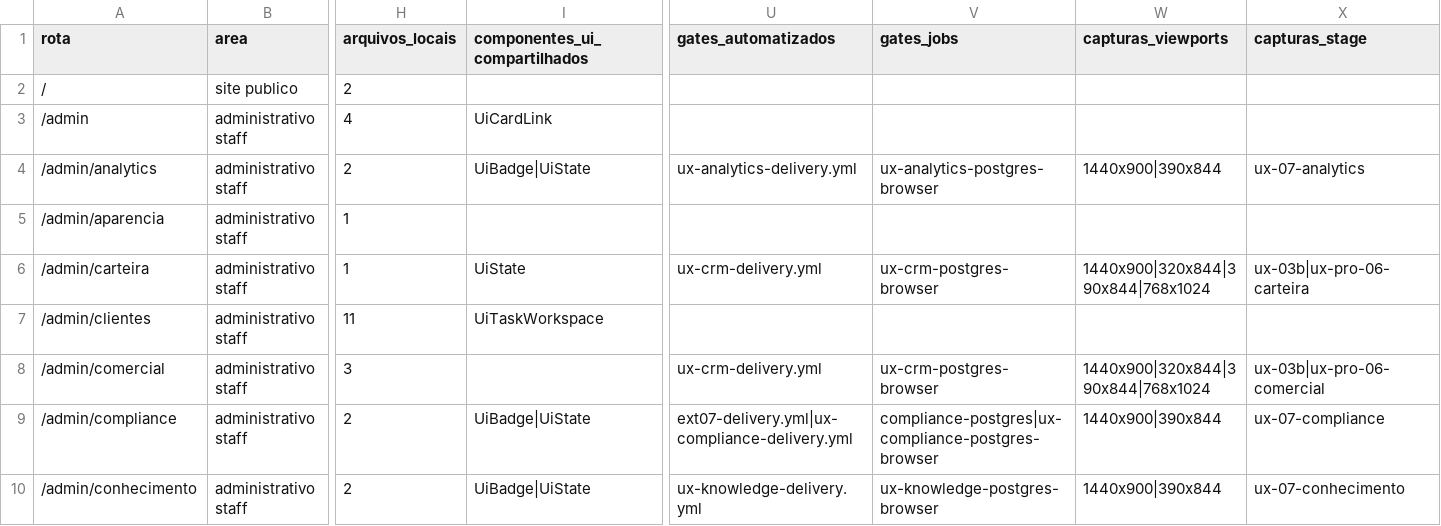
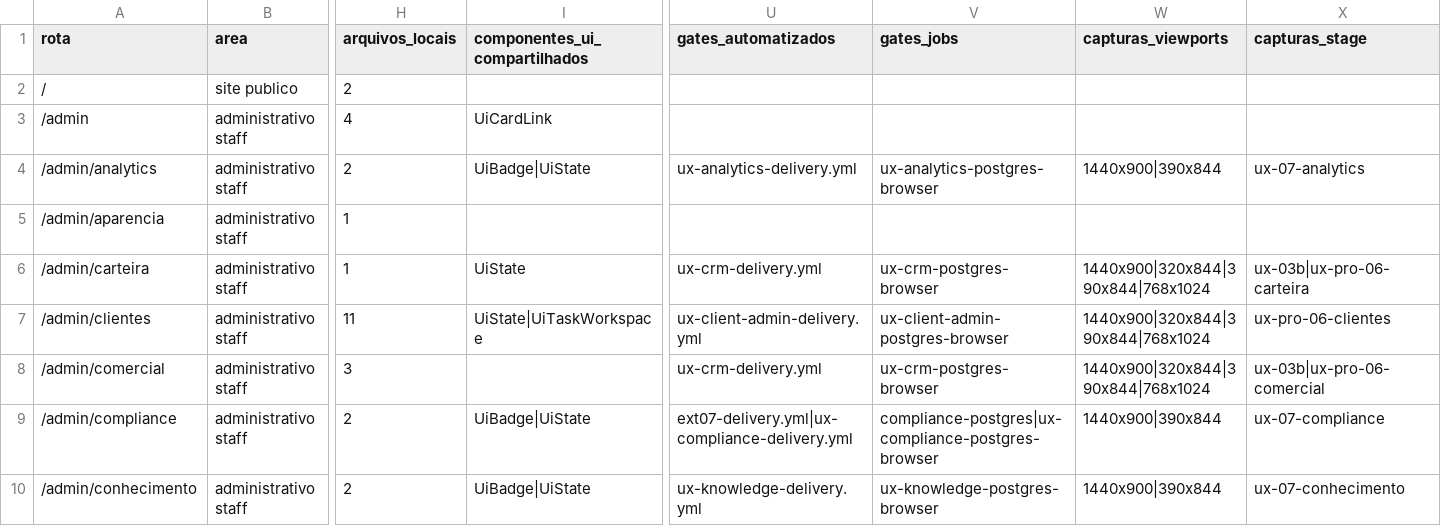
Before and after one commit to berger33/gruposegsystemseguranca, a CSV file: docs/UX-PRO-00-INVENTARIO-ROTAS-2026-10-13.csv, drawn as a sheet; only a part is shown, gaps mark what is left out; the diff names each change by its address in the sheet, - before the commit and + after, or states it on an @@ line.

```diff
--- a/docs/UX-PRO-00-INVENTARIO-ROTAS-2026-10-13.csv
+++ b/docs/UX-PRO-00-INVENTARIO-ROTAS-2026-10-13.csv
-I7 (componentes_ui_compartilhados): UiTaskWorkspace
+I7 (componentes_ui_compartilhados): UiState|UiTaskWorkspace
-U7 (gates_automatizados): (empty)
+U7 (gates_automatizados): ux-client-admin-delivery.yml
-V7 (gates_jobs): (empty)
+V7 (gates_jobs): ux-client-admin-postgres-browser
-W7 (capturas_viewports): (empty)
+W7 (capturas_viewports): 1440x900|320x844|390x844|768x1024
-X7 (capturas_stage): (empty)
+X7 (capturas_stage): ux-pro-06-clientes
```
Also changed, not shown: docs/UX-PRO-00-MATRIZ-COBERTURA-2026-10-13.csv, 19 other files.
